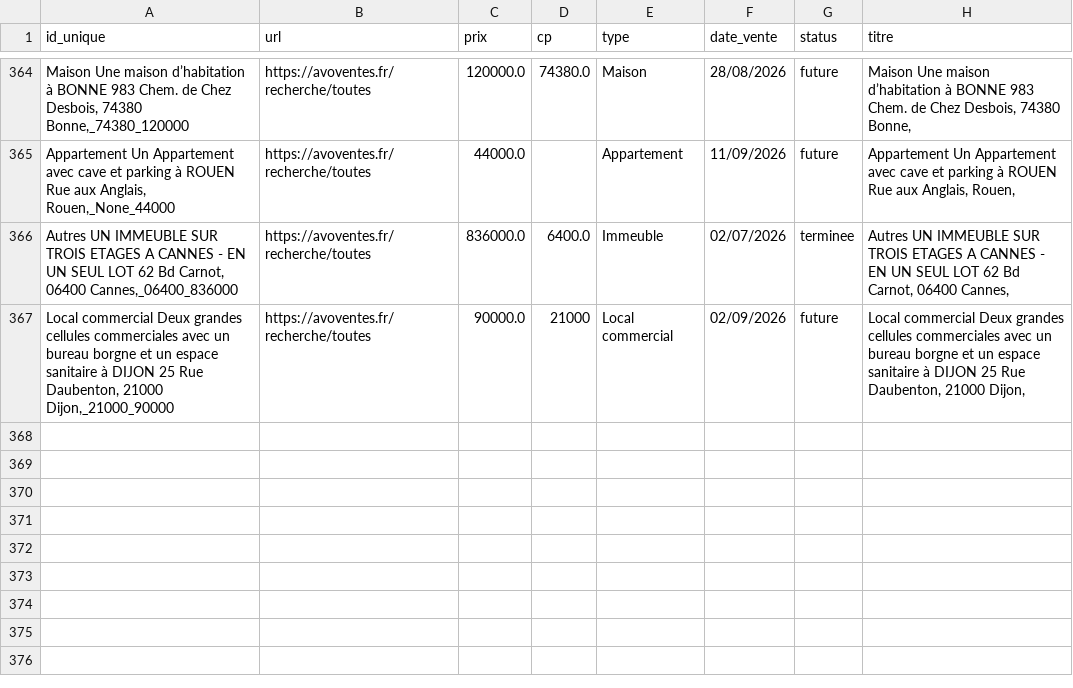
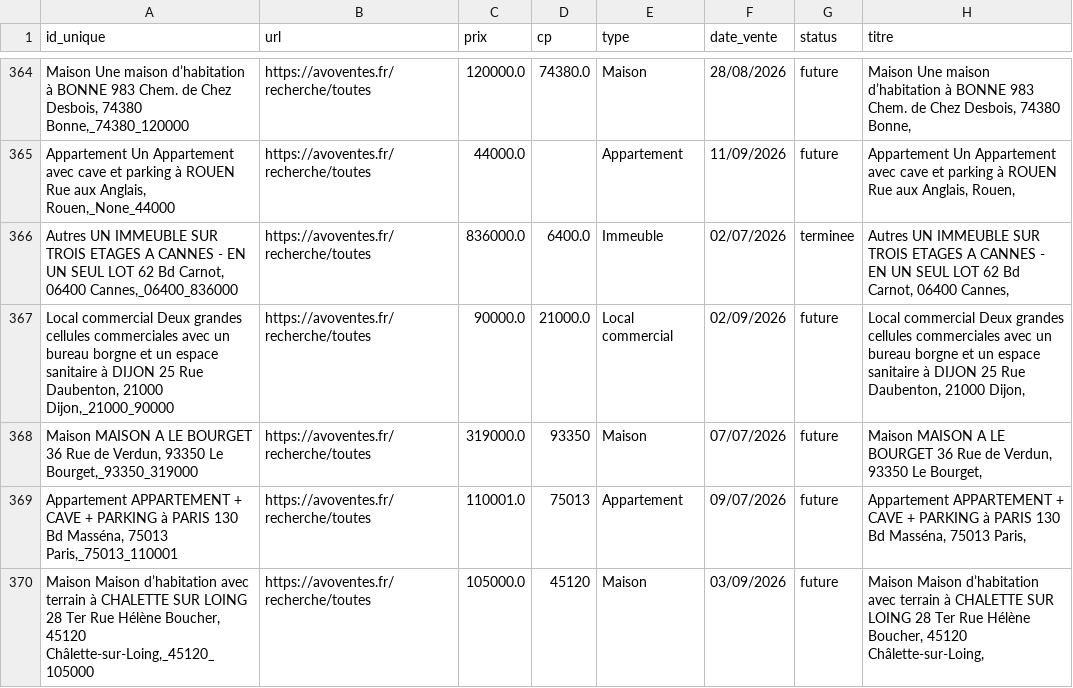
Before and after one commit to mathiasrou/viager-scraper, a CSV file: historique_avoventes.csv, drawn as a sheet; only a part is shown, gaps mark what is left out.

Commit message:
update historiques

```diff
--- a/historique_avoventes.csv
+++ b/historique_avoventes.csv
@@ -366,2 +366,5 @@ Appartement Un Appartement avec cave et parking à ROUEN Rue aux Anglais, Rouen,
 Autres UN IMMEUBLE SUR TROIS ETAGES A CANNES - EN UN SEUL LOT 62 Bd Carnot, 06400 Cannes,_06400_836000;https://avoventes.fr/recherche/toutes;836000.0;6400.0;Immeuble;02/07/2026;terminee;Autres UN IMMEUBLE SUR TROIS ETAGES A CANNES - EN UN SEUL LOT 62 Bd Carnot, 06400 Cannes,
-Local commercial Deux grandes cellules commerciales avec un bureau borgne et un espace sanitaire à DIJON 25 Rue Daubenton, 21000 Dijon,_21000_90000;https://avoventes.fr/recherche/toutes;90000.0;21000;Local commercial;02/09/2026;future;Local commercial Deux grandes cellules commerciales avec un bureau borgne et un espace sanitaire à DIJON 25 Rue Daubenton, 21000 Dijon,
+Local commercial Deux grandes cellules commerciales avec un bureau borgne et un espace sanitaire à DIJON 25 Rue Daubenton, 21000 Dijon,_21000_90000;https://avoventes.fr/recherche/toutes;90000.0;21000.0;Local commercial;02/09/2026;future;Local commercial Deux grandes cellules commerciales avec un bureau borgne et un espace sanitaire à DIJON 25 Rue Daubenton, 21000 Dijon,
+Maison MAISON A LE BOURGET 36 Rue de Verdun, 93350 Le Bourget,_93350_319000;https://avoventes.fr/recherche/toutes;319000.0;93350;Maison;07/07/2026;future;Maison MAISON A LE BOURGET 36 Rue de Verdun, 93350 Le Bourget,
+Appartement APPARTEMENT + CAVE + PARKING à PARIS 130 Bd Masséna, 75013 Paris,_75013_110001;https://avoventes.fr/recherche/toutes;110001.0;75013;Appartement;09/07/2026;future;Appartement APPARTEMENT + CAVE + PARKING à PARIS 130 Bd Masséna, 75013 Paris,
+Maison Maison d’habitation avec terrain à CHALETTE SUR LOING 28 Ter Rue Hélène Boucher, 45120 Châlette-sur-Loing,_45120_105000;https://avoventes.fr/recherche/toutes;105000.0;45120;Maison;03/09/2026;future;Maison Maison d’habitation avec terrain à CHALETTE SUR LOING 28 Ter Rue Hélène Boucher, 45120 Châlette-sur-Loing,
```
Also changed, not shown: historique_ids.csv, historique_immo.csv.
